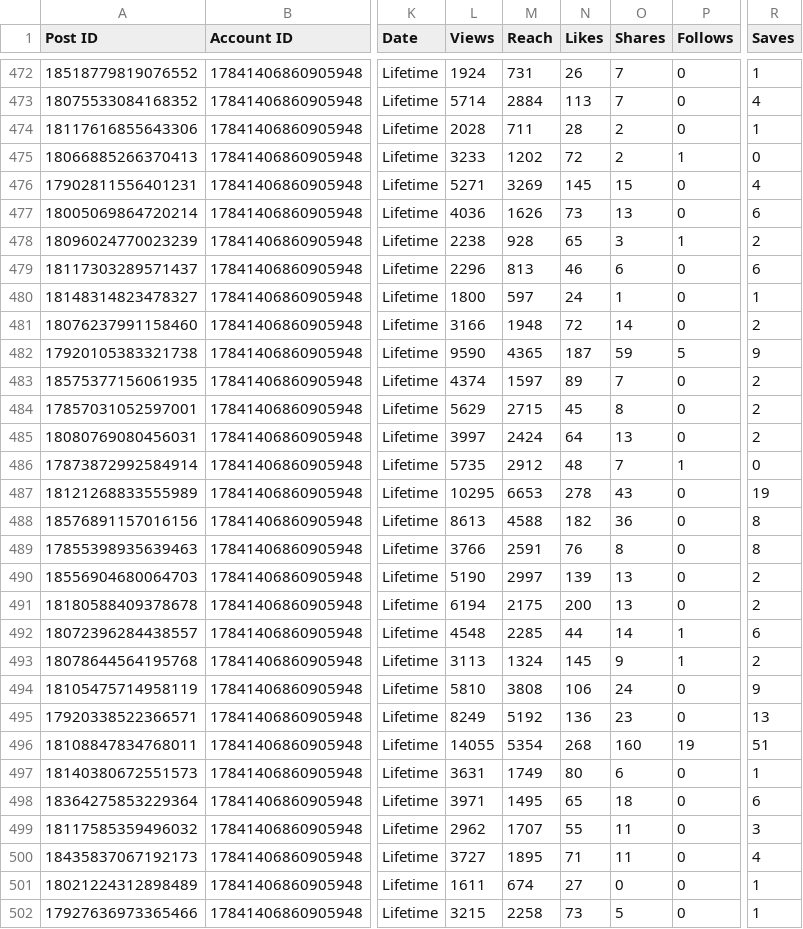
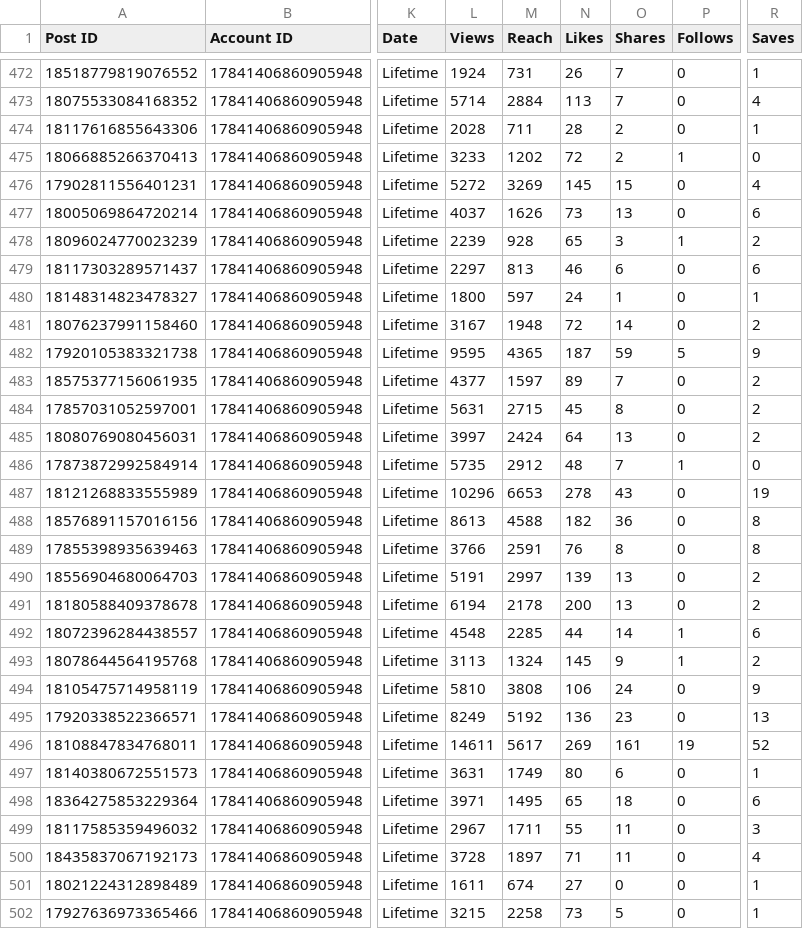
Before and after one commit to Claudiae09/init-instagram-pipeline, a CSV file: csv/instagram_export.csv, drawn as a sheet; only a part is shown, gaps mark what is left out; the diff covers the shown part only; the diff names each change by its address in the sheet, - before the commit and + after, or states it on an @@ line.

```diff
--- a/csv/instagram_export.csv
+++ b/csv/instagram_export.csv
-L476 (Views): 5271
+L476 (Views): 5272
-L477 (Views): 4036
+L477 (Views): 4037
-L478 (Views): 2238
+L478 (Views): 2239
-L479 (Views): 2296
+L479 (Views): 2297
-L481 (Views): 3166
+L481 (Views): 3167
-L482 (Views): 9590
+L482 (Views): 9595
-L483 (Views): 4374
+L483 (Views): 4377
-L484 (Views): 5629
+L484 (Views): 5631
-L487 (Views): 10295
+L487 (Views): 10296
-L490 (Views): 5190
+L490 (Views): 5191
-M491 (Reach): 2175
+M491 (Reach): 2178
-L496 (Views): 14055
+L496 (Views): 14611
-M496 (Reach): 5354
+M496 (Reach): 5617
-N496 (Likes): 268
+N496 (Likes): 269
-O496 (Shares): 160
+O496 (Shares): 161
-R496 (Saves): 51
+R496 (Saves): 52
-L499 (Views): 2962
+L499 (Views): 2967
-M499 (Reach): 1707
+M499 (Reach): 1711
-L500 (Views): 3727
+L500 (Views): 3728
-M500 (Reach): 1895
+M500 (Reach): 1897
```
Also changed, not shown: 1 added row and 81 edited cells elsewhere in this file, csv/account_insights.csv, csv/audience_demographics.csv, 3 other files.
